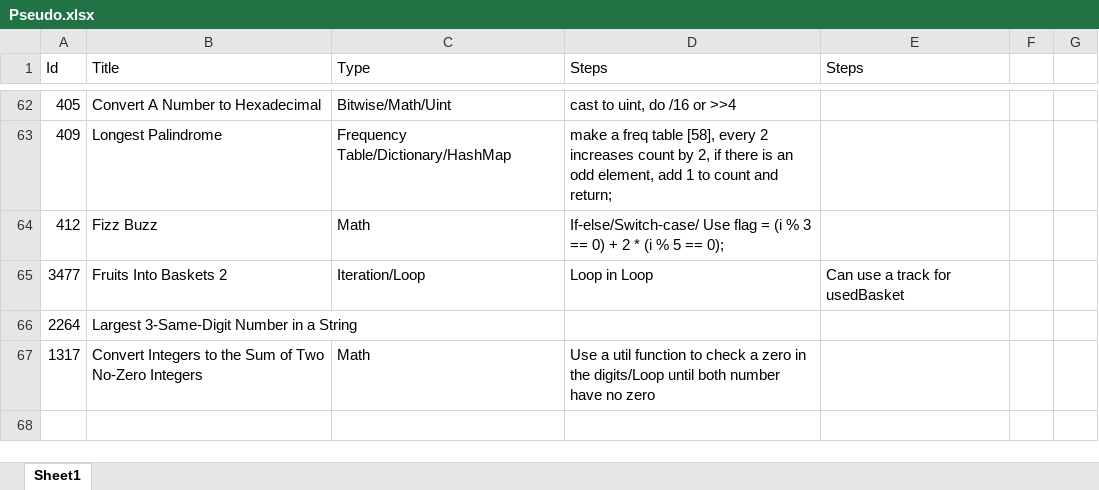
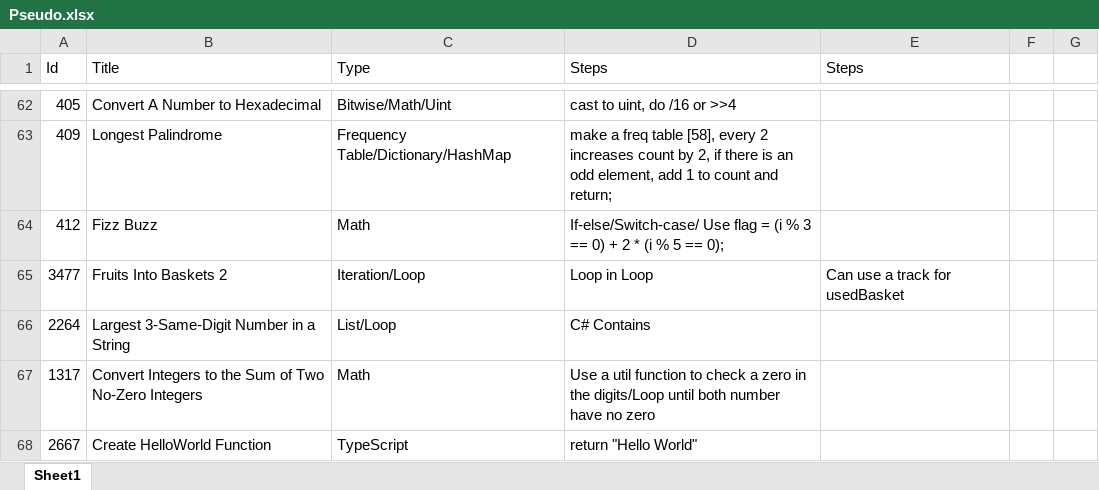
Before and after one commit to Mvrs10/LC_Solutions, an Excel workbook: Pseudo.xlsx, sheet Sheet1, drawn as a sheet; only a part is shown, gaps mark what is left out; values as stored, in another font and other column widths than the file's, no borders; the diff names each change by its address in the sheet, - before the commit and + after, or states it on an @@ line.

```diff
--- a/Pseudo.xlsx (sheet Sheet1)
+++ b/Pseudo.xlsx (sheet Sheet1)
-C66 (Type): (empty)
+C66 (Type): List/Loop
-D66 (Steps): (empty)
+D66 (Steps): C# Contains
+row 68: 2667 | Create HelloWorld Function | TypeScript | return "Hello World"
```
Also changed, not shown: 3 other files.
